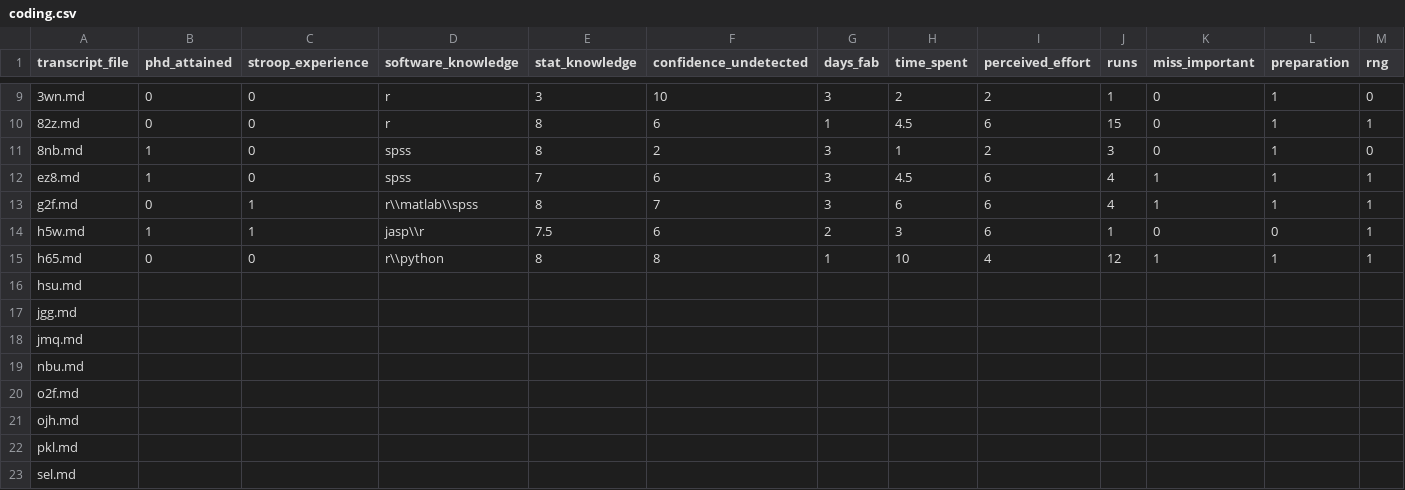
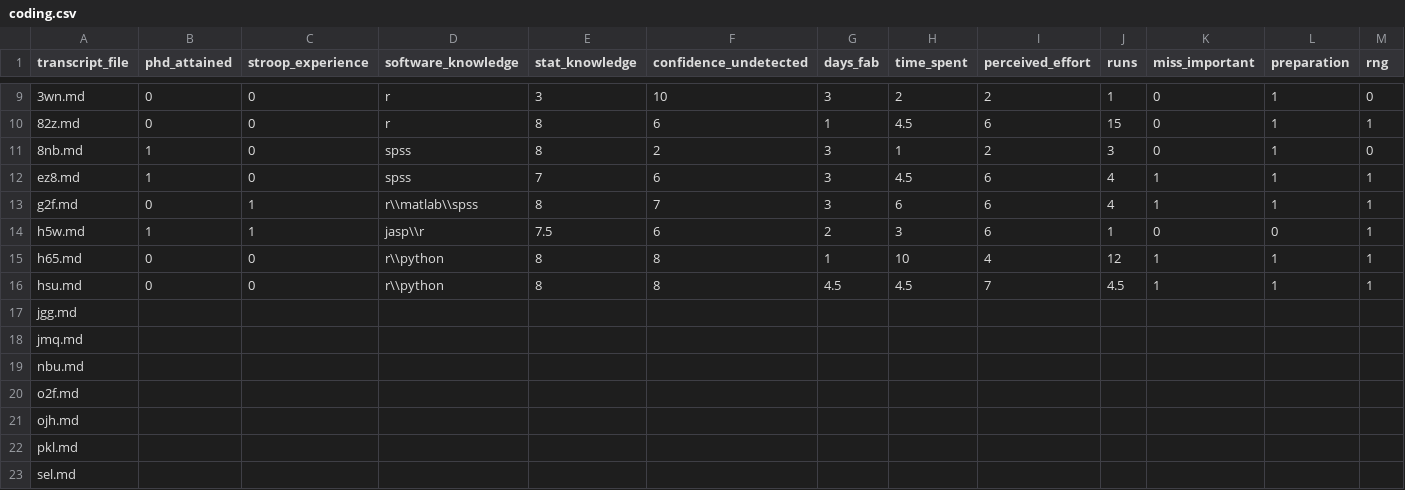
Before and after one commit to chartgerink/2015ori-2, a CSV file: data/coding.csv, drawn as a sheet; only a part is shown, gaps mark what is left out; the diff covers the shown part only; the diff names each change by its address in the sheet, - before the commit and + after, or states it on an @@ line.

```diff
--- a/data/coding.csv
+++ b/data/coding.csv
-B16 (phd_attained): (empty)
+B16 (phd_attained): 0
-C16 (stroop_experience): (empty)
+C16 (stroop_experience): 0
-D16 (software_knowledge): (empty)
+D16 (software_knowledge): r\\python
-E16 (stat_knowledge): (empty)
+E16 (stat_knowledge): 8
-F16 (confidence_undetected): (empty)
+F16 (confidence_undetected): 8
-G16 (days_fab): (empty)
+G16 (days_fab): 4.5
-H16 (time_spent): (empty)
+H16 (time_spent): 4.5
-I16 (perceived_effort): (empty)
+I16 (perceived_effort): 7
-J16 (runs): (empty)
+J16 (runs): 4.5
-K16 (miss_important): (empty)
+K16 (miss_important): 1
-L16 (preparation): (empty)
+L16 (preparation): 1
-M16 (rng): (empty)
+M16 (rng): 1
```
Also changed, not shown: 3 edited cells elsewhere in this file, 2 other files.
